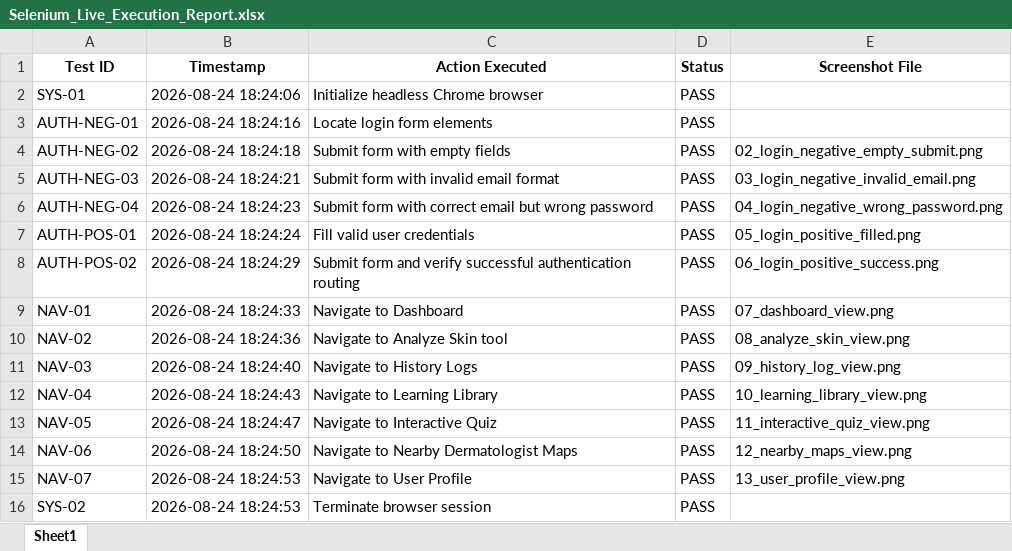
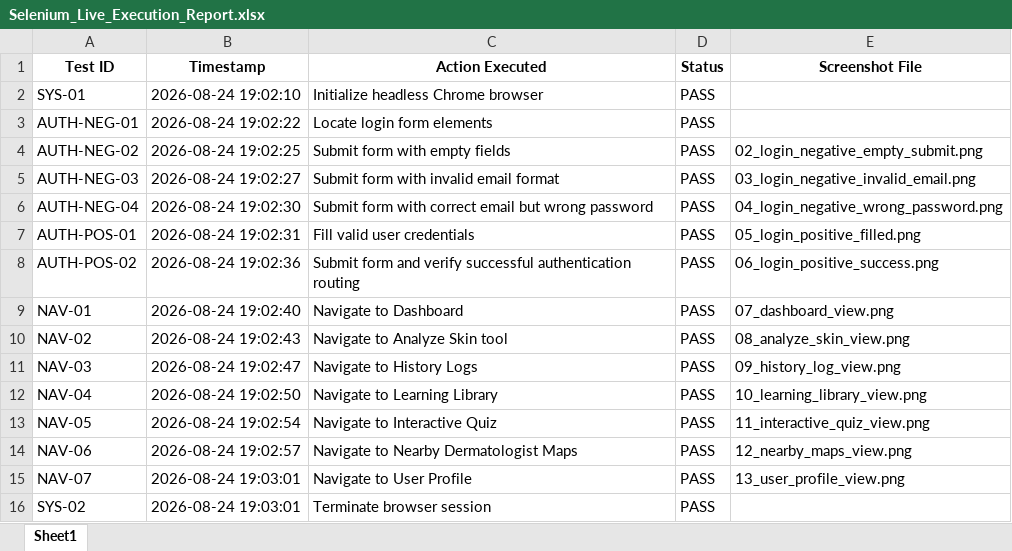
Before and after one commit to EnamalaGowtham/Dermorasense-Skin-Detection, an Excel workbook: test-report/Selenium_Live_Execution_Report.xlsx, sheet Sheet1, drawn as a sheet; values as stored, in another font and other column widths than the file's, no borders; the diff names each change by its address in the sheet, - before the commit and + after, or states it on an @@ line.

```diff
--- a/test-report/Selenium_Live_Execution_Report.xlsx (sheet Sheet1)
+++ b/test-report/Selenium_Live_Execution_Report.xlsx (sheet Sheet1)
-B2 (Timestamp): 2026-08-24 18:24:06
+B2 (Timestamp): 2026-08-24 19:02:10
-B3 (Timestamp): 2026-08-24 18:24:16
+B3 (Timestamp): 2026-08-24 19:02:22
-B4 (Timestamp): 2026-08-24 18:24:18
+B4 (Timestamp): 2026-08-24 19:02:25
-B5 (Timestamp): 2026-08-24 18:24:21
+B5 (Timestamp): 2026-08-24 19:02:27
-B6 (Timestamp): 2026-08-24 18:24:23
+B6 (Timestamp): 2026-08-24 19:02:30
-B7 (Timestamp): 2026-08-24 18:24:24
+B7 (Timestamp): 2026-08-24 19:02:31
-B8 (Timestamp): 2026-08-24 18:24:29
+B8 (Timestamp): 2026-08-24 19:02:36
-B9 (Timestamp): 2026-08-24 18:24:33
+B9 (Timestamp): 2026-08-24 19:02:40
-B10 (Timestamp): 2026-08-24 18:24:36
+B10 (Timestamp): 2026-08-24 19:02:43
-B11 (Timestamp): 2026-08-24 18:24:40
+B11 (Timestamp): 2026-08-24 19:02:47
-B12 (Timestamp): 2026-08-24 18:24:43
+B12 (Timestamp): 2026-08-24 19:02:50
-B13 (Timestamp): 2026-08-24 18:24:47
+B13 (Timestamp): 2026-08-24 19:02:54
-B14 (Timestamp): 2026-08-24 18:24:50
+B14 (Timestamp): 2026-08-24 19:02:57
-B15:B16 (Timestamp): 2026-08-24 18:24:53
+B15:B16 (Timestamp): 2026-08-24 19:03:01
```
